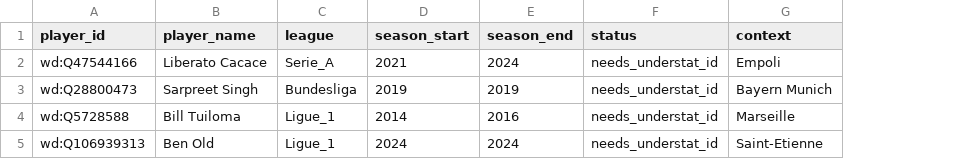
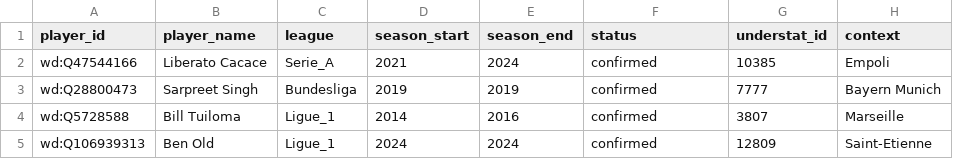
Before and after one commit to tiffendericbourg/NZ-Talent-Radar, a CSV file: data/understat/research_targets.csv, drawn as a sheet; the diff names each change by its address in the sheet, - before the commit and + after, or states it on an @@ line.

Commit message:
data: resolve four priority Understat research targets

```diff
--- a/data/understat/research_targets.csv
+++ b/data/understat/research_targets.csv
+column G (understat_id), rows 2-5: 10385 | 7777 | 3807 | 12809
-F2:F5 (status): needs_understat_id
+F2:F5 (status): confirmed
```
